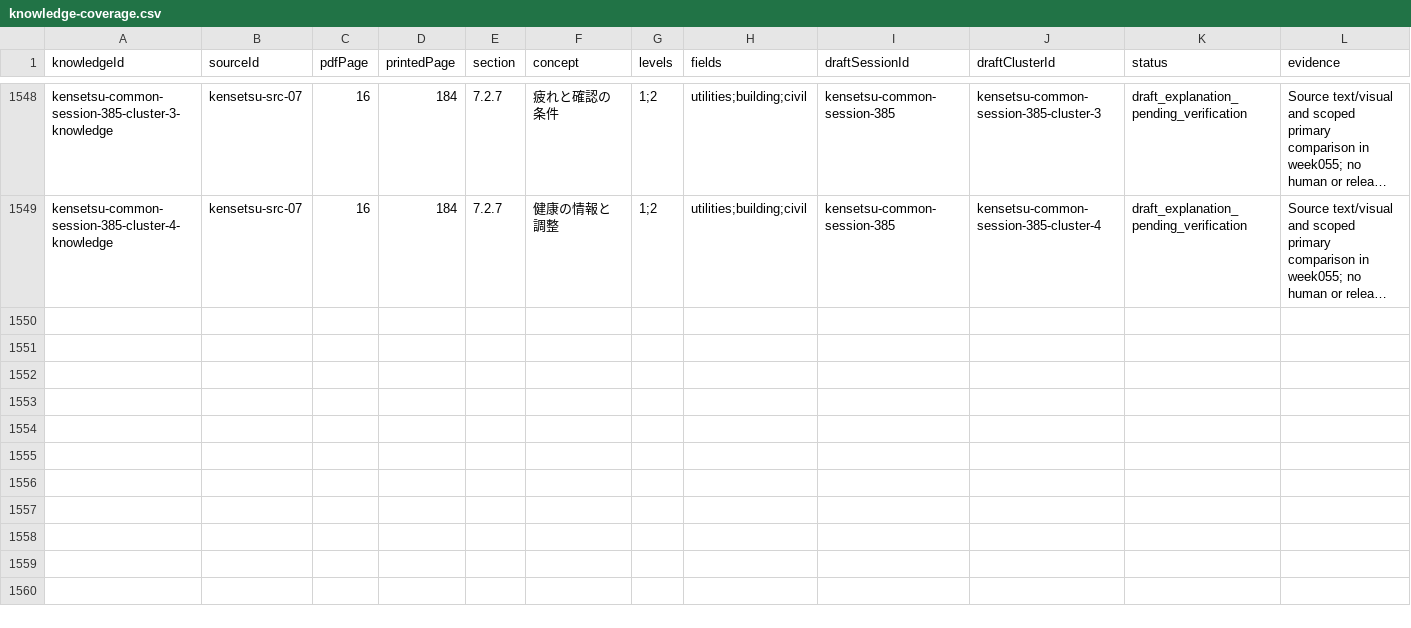
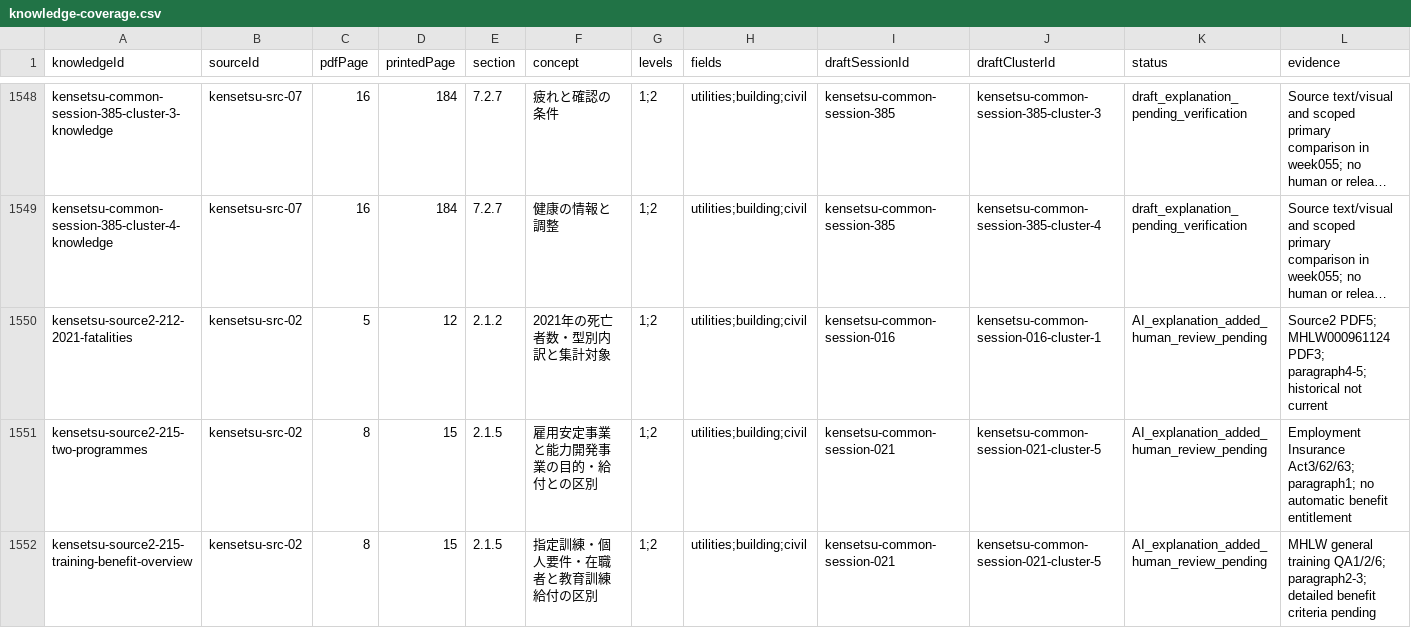
Before and after one commit to duykhanhtokio/japan-app, a CSV file: docs/ssw-workspace/kensetsu/knowledge-coverage.csv, drawn as a sheet; only a part is shown, gaps mark what is left out; long unchanged cells end in …; the diff names each change by its address in the sheet, - before the commit and + after, or states it on an @@ line.

Commit message:
kensetsu: fill historical safety statistics and insurance programme gaps

```diff
--- a/docs/ssw-workspace/kensetsu/knowledge-coverage.csv
+++ b/docs/ssw-workspace/kensetsu/knowledge-coverage.csv
+row 1550: kensetsu-source2-212-2021-fatalities | kensetsu-src-02 | 5 | 12 | 2.1.2 | 2021年の死亡者数・型別内訳と集計対象 | 1;2 | utilities;building;civil | kensetsu-common-session-016 | kensetsu-common-session-016-cluster-1 | AI_explanation_added_human_review_pending | Source2 PDF5; MHLW000961124 PDF3; paragraph4-5; historical not current
+row 1551: kensetsu-source2-215-two-programmes | kensetsu-src-02 | 8 | 15 | 2.1.5 | 雇用安定事業と能力開発事業の目的・給付との区別 | 1;2 | utilities;building;civil | kensetsu-common-session-021 | kensetsu-common-session-021-cluster-5 | AI_explanation_added_human_review_pending | Employment Insurance Act3/62/63; paragraph1; no automatic benefit entitlement
+row 1552: kensetsu-source2-215-training-benefit-overview | kensetsu-src-02 | 8 | 15 | 2.1.5 | 指定訓練・個人要件・在職者と教育訓練給付の区別 | 1;2 | utilities;building;civil | kensetsu-common-session-021 | kensetsu-common-session-021-cluster-5 | AI_explanation_added_human_review_pending | MHLW general training QA1/2/6; paragraph2-3; detailed benefit criteria pending
```
Also changed, not shown: 6 other files.
